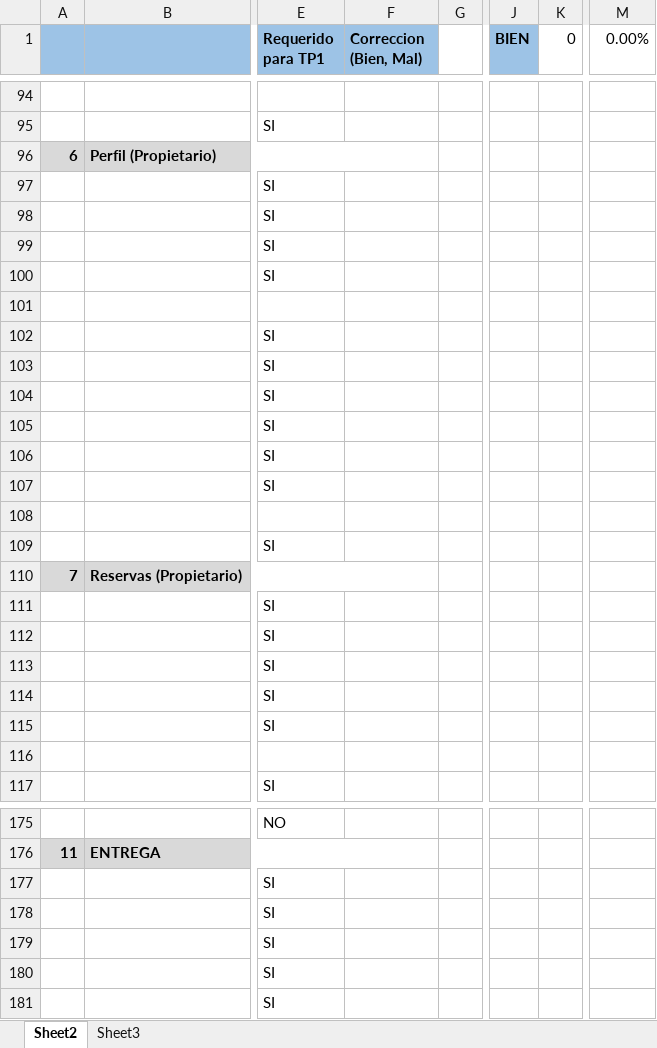
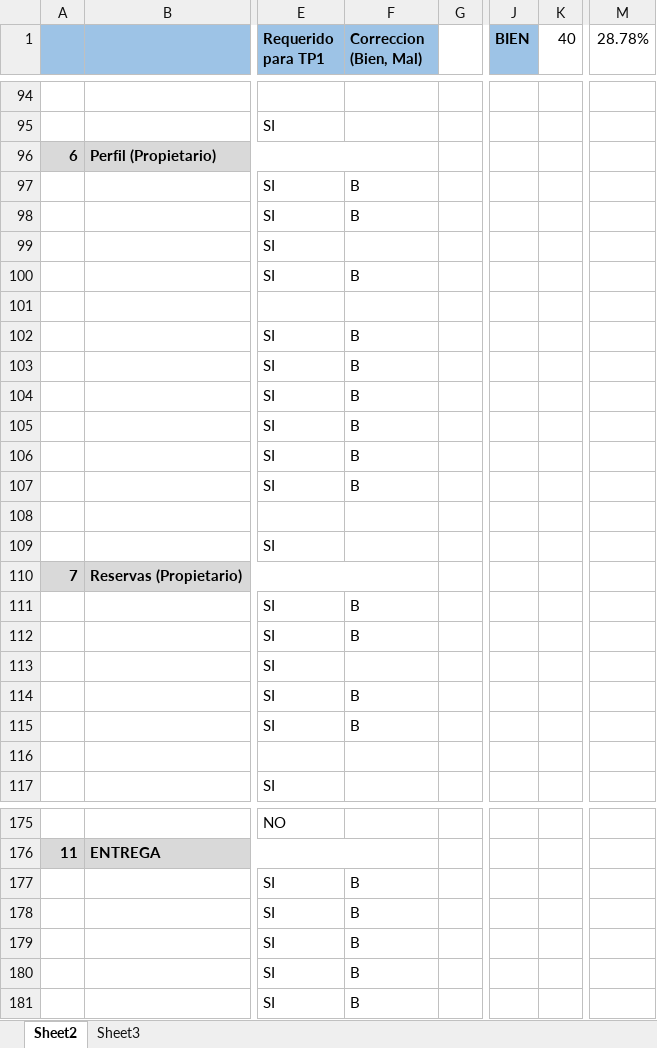
Before and after one commit to NadiaSol/Tp-PW3, an Excel workbook: correcciones20162C.xlsx, sheet Sheet2, drawn as a sheet; only a part is shown, gaps mark what is left out; values as stored, in another font and other column widths than the file's, no borders; conditional formats not drawn; the diff covers the shown part only; the diff names each change by its address in the sheet, - before the commit and + after, or states it on an @@ line.

Commit message:
actualizacion de self-correct

```diff
--- a/correcciones20162C.xlsx (sheet Sheet2)
+++ b/correcciones20162C.xlsx (sheet Sheet2)
-K1: 0
+K1: 40
-M1: 0.00%
+M1: 28.78%
-F97:F98 (Correccion (Bien, Mal)): (empty)
+F97:F98 (Correccion (Bien, Mal)): B
-F100 (Correccion (Bien, Mal)): (empty)
+F100 (Correccion (Bien, Mal)): B
-F102:F107 (Correccion (Bien, Mal)): (empty)
+F102:F107 (Correccion (Bien, Mal)): B
-F111:F112 (Correccion (Bien, Mal)): (empty)
+F111:F112 (Correccion (Bien, Mal)): B
-F114:F115 (Correccion (Bien, Mal)): (empty)
+F114:F115 (Correccion (Bien, Mal)): B
-F177:F181 (Correccion (Bien, Mal)): (empty)
+F177:F181 (Correccion (Bien, Mal)): B
```
Also changed, not shown: 22 edited cells and cell formats elsewhere in this sheet.
